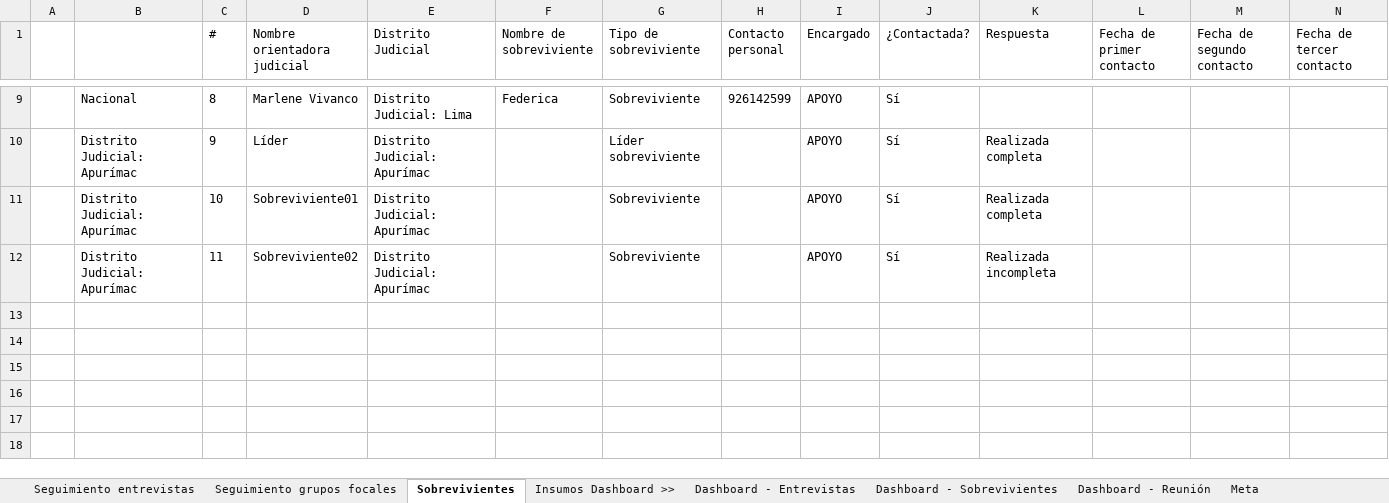
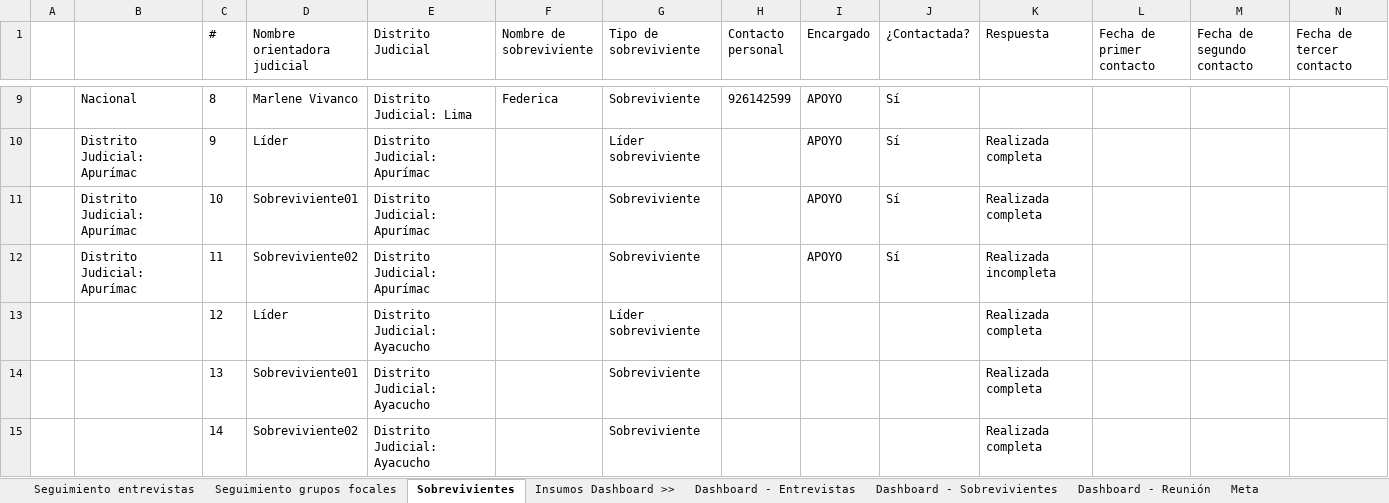
Before and after one commit to apmoncadaa-spec/dashboard-seguimiento-ijm, an Excel workbook: data/APOYO Consultoría - Dashboard - seguimiento piloto cuali.xlsx, sheet Sobrevivientes, drawn as a sheet; only a part is shown, gaps mark what is left out; values as stored, in another font and other column widths than the file's, no borders; conditional formats not drawn; rows hold the shown columns only; the diff names each change by its address in the sheet, - before the commit and + after, or states it on an @@ line.

```diff
--- a/data/APOYO Consultoría - Dashboard - seguimiento piloto cuali.xlsx (sheet Sobrevivientes)
+++ b/data/APOYO Consultoría - Dashboard - seguimiento piloto cuali.xlsx (sheet Sobrevivientes)
+row 13:  |  | 12 | Líder | Distrito Judicial: Ayacucho |  | Líder sobreviviente |  |  |  | Realizada completa
+row 14:  |  | 13 | Sobreviviente01 | Distrito Judicial: Ayacucho |  | Sobreviviente |  |  |  | Realizada completa
+row 15:  |  | 14 | Sobreviviente02 | Distrito Judicial: Ayacucho |  | Sobreviviente |  |  |  | Realizada completa
```
Also changed, not shown: 9 other files.
